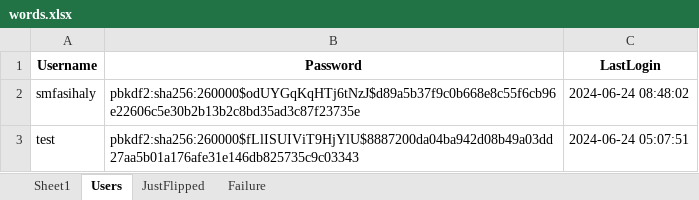
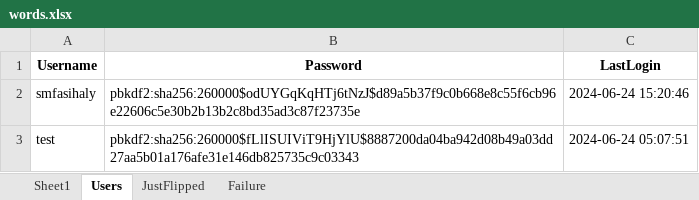
Before and after one commit to smfasihaly/FlashCards, an Excel workbook: Data/words.xlsx, sheet Users, drawn as a sheet; values as stored, in another font and other column widths than the file's, no borders; the diff names each change by its address in the sheet, - before the commit and + after, or states it on an @@ line.

```diff
--- a/Data/words.xlsx (sheet Users)
+++ b/Data/words.xlsx (sheet Users)
-C2 (LastLogin): 2024-06-24 08:48:02
+C2 (LastLogin): 2024-06-24 15:20:46
```
Also changed, not shown: sheet JustFlipped, 3 other files.
